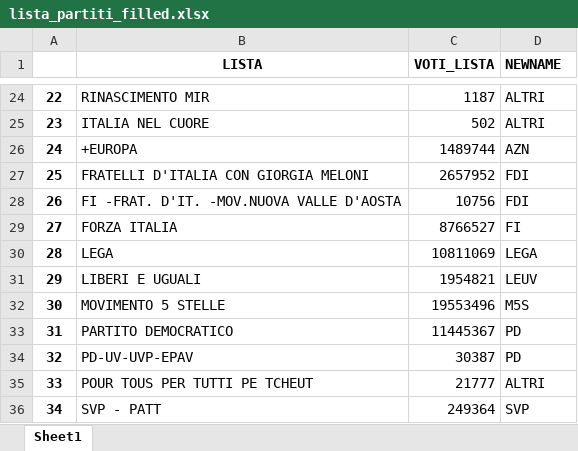
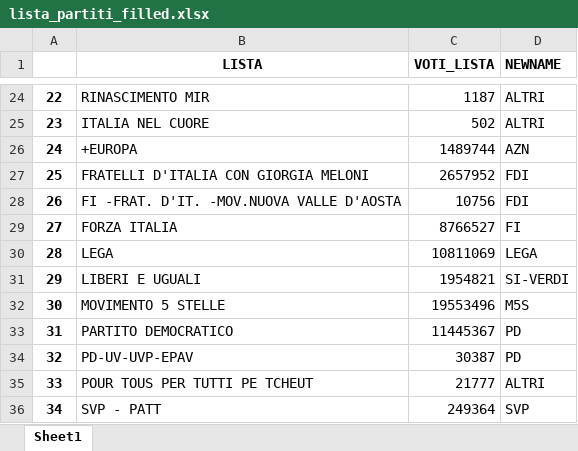
Before and after one commit to gabrielepinto/dati_simulatore_elettorale, an Excel workbook: lista_partiti_filled.xlsx, sheet Sheet1, drawn as a sheet; only a part is shown, gaps mark what is left out; values as stored, in another font and other column widths than the file's, no borders; the diff names each change by its address in the sheet, - before the commit and + after, or states it on an @@ line.

```diff
--- a/lista_partiti_filled.xlsx (sheet Sheet1)
+++ b/lista_partiti_filled.xlsx (sheet Sheet1)
-D31 (NEWNAME): LEUV
+D31 (NEWNAME): SI-VERDI
```
Also changed, not shown: lista_partiti.xlsx, stime_partiti.xlsx, 13 other files.
